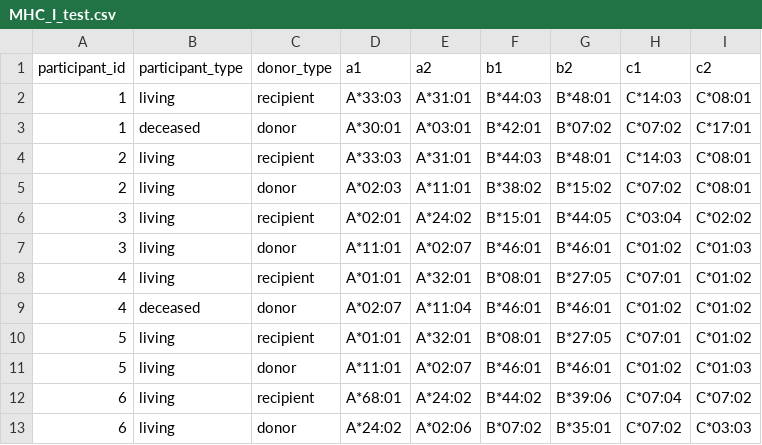
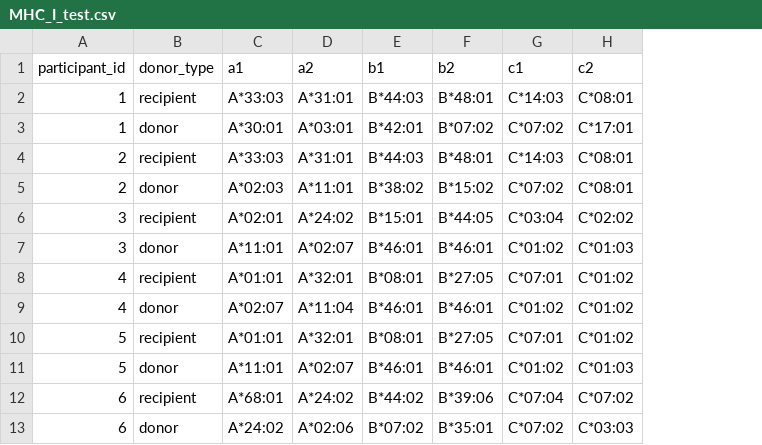
Before and after one commit to LarsenLab/hlaR, a CSV file: inst/extdata/example/MHC_I_test.csv, drawn as a sheet; only a part is shown; the diff names each change by its address in the sheet, - before the commit and + after, or states it on an @@ line.

Commit message:
MHC_1_test.csv: remove unuseful variable participant_type from the testing data

```diff
--- a/inst/extdata/example/MHC_I_test.csv
+++ b/inst/extdata/example/MHC_I_test.csv
-column B (participant_type), rows 2-13: living | deceased | living | living | living | living | living | deceased | living | living | living | living
```
